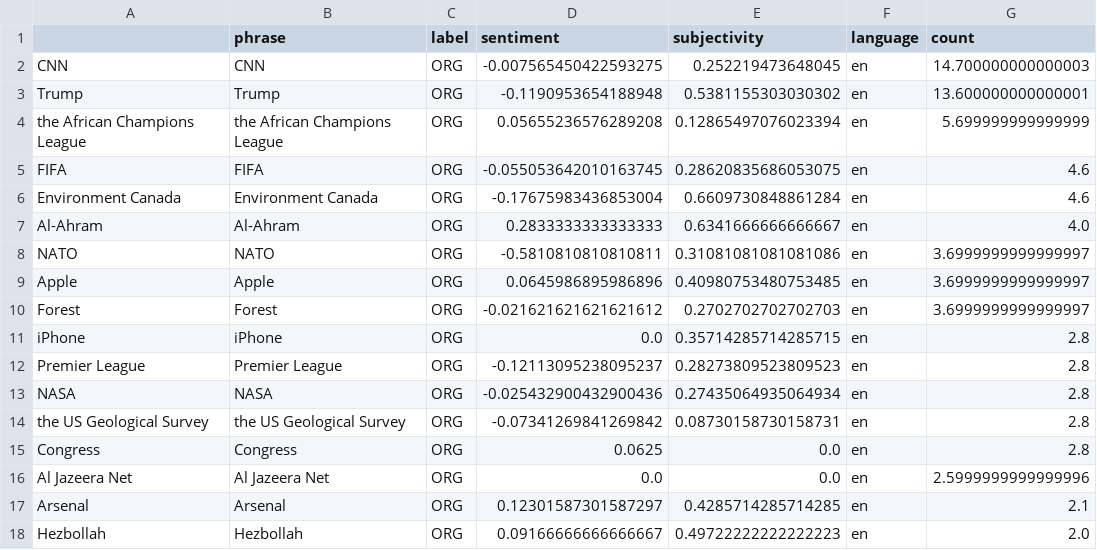
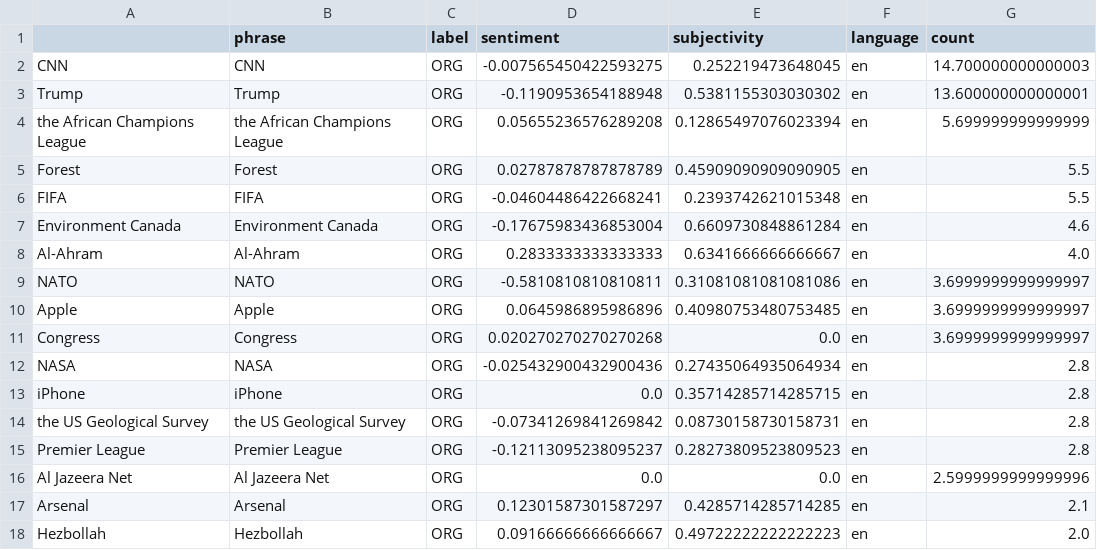
Before and after one commit to MarcoL95-News25/ArabianExtremes, a CSV file: csv/sentiments_organizations.csv, drawn as a sheet; only a part is shown; the diff covers the shown part only.

```diff
--- a/csv/sentiments_organizations.csv
+++ b/csv/sentiments_organizations.csv
@@ -4,3 +4,4 @@ Trump,Trump,ORG,-0.1190953654188948,0.5381155303030302,en,13.600000000000001
 the African Champions League,the African Champions League,ORG,0.05655236576289208,0.12865497076023394,en,5.699999999999999
-FIFA,FIFA,ORG,-0.055053642010163745,0.28620835686053075,en,4.6
+Forest,Forest,ORG,0.02787878787878789,0.45909090909090905,en,5.5
+FIFA,FIFA,ORG,-0.04604486422668241,0.2393742621015348,en,5.5
 Environment Canada,Environment Canada,ORG,-0.17675983436853004,0.6609730848861284,en,4.6
@@ -9,8 +10,7 @@ NATO,NATO,ORG,-0.5810810810810811,0.31081081081081086,en,3.6999999999999997
 Apple,Apple,ORG,0.0645986895986896,0.40980753480753485,en,3.6999999999999997
-Forest,Forest,ORG,-0.021621621621621612,0.2702702702702703,en,3.6999999999999997
+Congress,Congress,ORG,0.020270270270270268,0.0,en,3.6999999999999997
+NASA,NASA,ORG,-0.025432900432900436,0.27435064935064934,en,2.8
 iPhone,iPhone,ORG,0.0,0.35714285714285715,en,2.8
+the US Geological Survey,the US Geological Survey,ORG,-0.07341269841269842,0.08730158730158731,en,2.8
 Premier League,Premier League,ORG,-0.12113095238095237,0.28273809523809523,en,2.8
-NASA,NASA,ORG,-0.025432900432900436,0.27435064935064934,en,2.8
-the US Geological Survey,the US Geological Survey,ORG,-0.07341269841269842,0.08730158730158731,en,2.8
-Congress,Congress,ORG,0.0625,0.0,en,2.8
 Al Jazeera Net,Al Jazeera Net,ORG,0.0,0.0,en,2.5999999999999996
```
Also changed, not shown: 5 added rows, 43 moved rows and 14 edited cells elsewhere in this file, csv/sentiments_days.csv, csv/sentiments_locations.csv, 5 other files.
